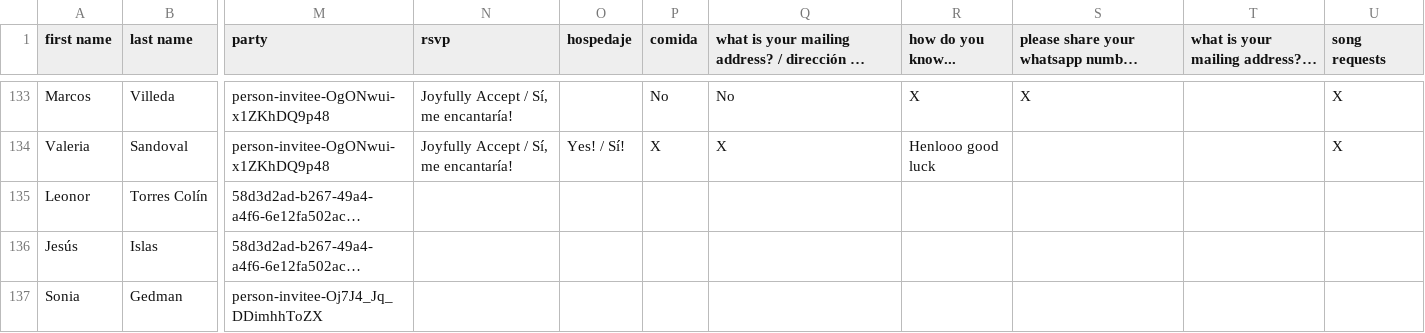
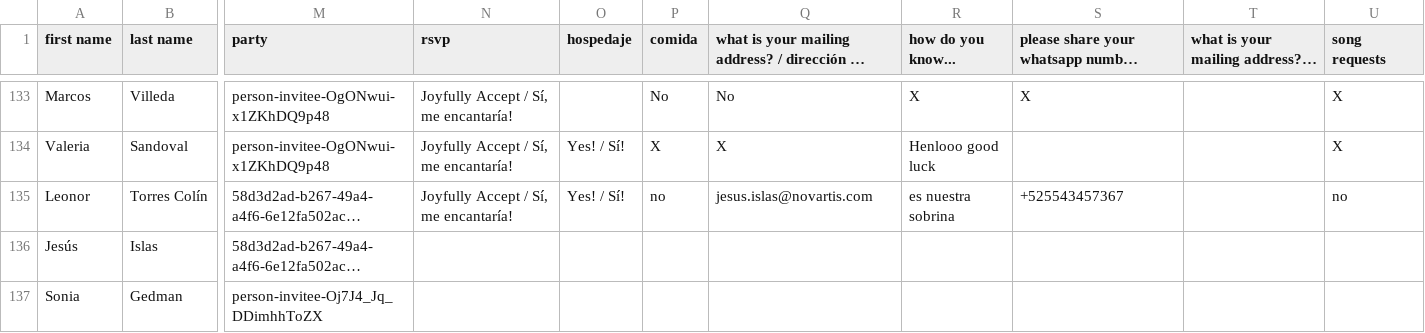
Before and after one commit to Mvilleda/boda-mv26, a CSV file: withjoy-rsvp.csv, drawn as a sheet; only a part is shown, gaps mark what is left out; long unchanged cells end in …; the diff names each change by its address in the sheet, - before the commit and + after, or states it on an @@ line.

```diff
--- a/withjoy-rsvp.csv
+++ b/withjoy-rsvp.csv
-N135 (rsvp): (empty)
+N135 (rsvp): Joyfully Accept / Sí, me encantaría!
-O135 (hospedaje): (empty)
+O135 (hospedaje): Yes! / Sí!
-P135 (comida): (empty)
+P135 (comida): no
-Q135: (empty)
+Q135: jesus.islas@novartis.com
-R135 (how do you know...): (empty)
+R135 (how do you know...): es nuestra sobrina
-S135: (empty)
+S135: +525543457367
-U135 (song requests): (empty)
+U135 (song requests): no
```
Also changed, not shown: 1 other file.
